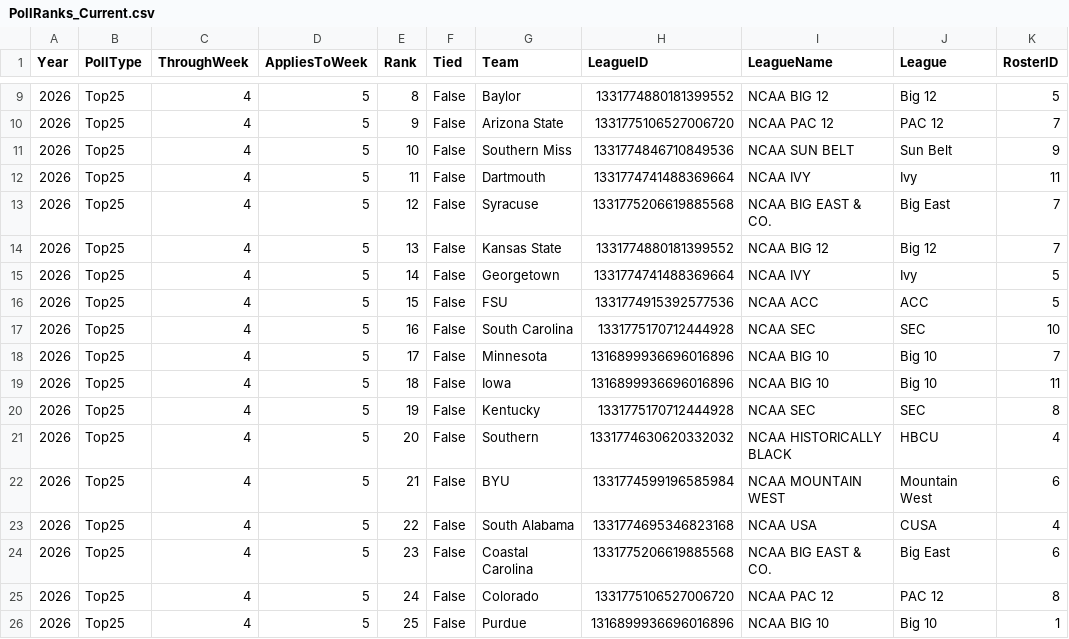
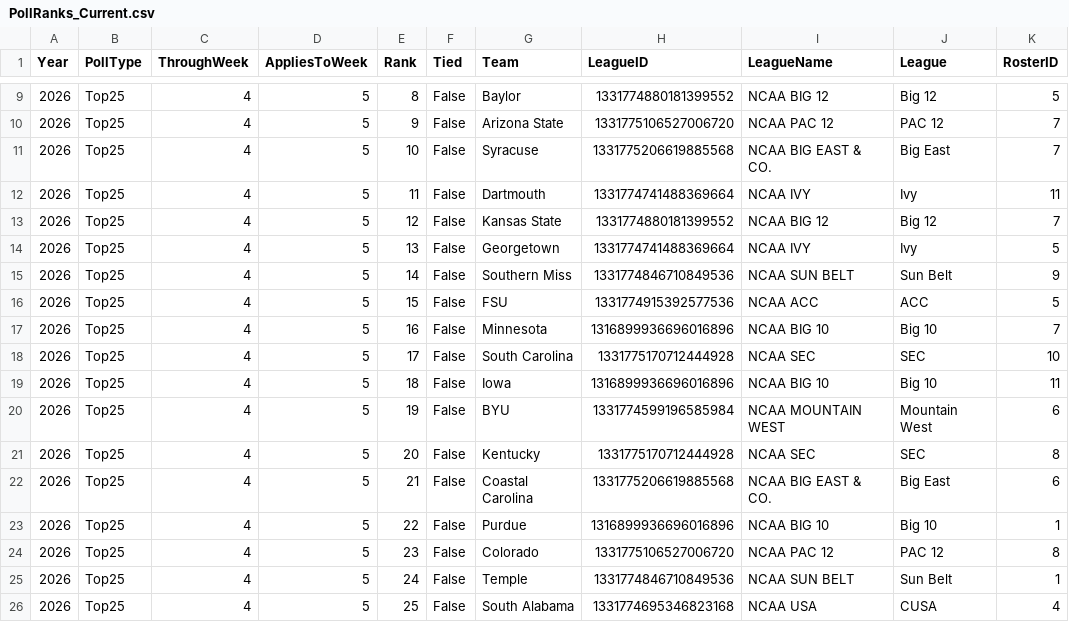
Before and after one commit to wrightc214/NCAA180-Sleeper, a CSV file: data/PollRanks_Current.csv, drawn as a sheet; only a part is shown, gaps mark what is left out; the diff covers the shown part only.

```diff
--- a/data/PollRanks_Current.csv
+++ b/data/PollRanks_Current.csv
@@ -10,17 +10,17 @@ Year,PollType,ThroughWeek,AppliesToWeek,Rank,Tied,Team,LeagueID,LeagueName,Leagu
 2026,Top25,4,5,9,False,Arizona State,1331775106527006720,NCAA PAC 12,PAC 12,7
-2026,Top25,4,5,10,False,Southern Miss,1331774846710849536,NCAA SUN BELT,Sun Belt,9
+2026,Top25,4,5,10,False,Syracuse,1331775206619885568,NCAA BIG EAST & CO.,Big East,7
 2026,Top25,4,5,11,False,Dartmouth,1331774741488369664,NCAA IVY,Ivy,11
-2026,Top25,4,5,12,False,Syracuse,1331775206619885568,NCAA BIG EAST & CO.,Big East,7
-2026,Top25,4,5,13,False,Kansas State,1331774880181399552,NCAA BIG 12,Big 12,7
-2026,Top25,4,5,14,False,Georgetown,1331774741488369664,NCAA IVY,Ivy,5
+2026,Top25,4,5,12,False,Kansas State,1331774880181399552,NCAA BIG 12,Big 12,7
+2026,Top25,4,5,13,False,Georgetown,1331774741488369664,NCAA IVY,Ivy,5
+2026,Top25,4,5,14,False,Southern Miss,1331774846710849536,NCAA SUN BELT,Sun Belt,9
 2026,Top25,4,5,15,False,FSU,1331774915392577536,NCAA ACC,ACC,5
-2026,Top25,4,5,16,False,South Carolina,1331775170712444928,NCAA SEC,SEC,10
-2026,Top25,4,5,17,False,Minnesota,1316899936696016896,NCAA BIG 10,Big 10,7
+2026,Top25,4,5,16,False,Minnesota,1316899936696016896,NCAA BIG 10,Big 10,7
+2026,Top25,4,5,17,False,South Carolina,1331775170712444928,NCAA SEC,SEC,10
 2026,Top25,4,5,18,False,Iowa,1316899936696016896,NCAA BIG 10,Big 10,11
-2026,Top25,4,5,19,False,Kentucky,1331775170712444928,NCAA SEC,SEC,8
-2026,Top25,4,5,20,False,Southern,1331774630620332032,NCAA HISTORICALLY BLACK,HBCU,4
-2026,Top25,4,5,21,False,BYU,1331774599196585984,NCAA MOUNTAIN WEST,Mountain West,6
-2026,Top25,4,5,22,False,South Alabama,1331774695346823168,NCAA USA,CUSA,4
-2026,Top25,4,5,23,False,Coastal Carolina,1331775206619885568,NCAA BIG EAST & CO.,Big East,6
-2026,Top25,4,5,24,False,Colorado,1331775106527006720,NCAA PAC 12,PAC 12,8
-2026,Top25,4,5,25,False,Purdue,1316899936696016896,NCAA BIG 10,Big 10,1
+2026,Top25,4,5,19,False,BYU,1331774599196585984,NCAA MOUNTAIN WEST,Mountain West,6
+2026,Top25,4,5,20,False,Kentucky,1331775170712444928,NCAA SEC,SEC,8
+2026,Top25,4,5,21,False,Coastal Carolina,1331775206619885568,NCAA BIG EAST & CO.,Big East,6
+2026,Top25,4,5,22,False,Purdue,1316899936696016896,NCAA BIG 10,Big 10,1
+2026,Top25,4,5,23,False,Colorado,1331775106527006720,NCAA PAC 12,PAC 12,8
+2026,Top25,4,5,24,False,Temple,1331774846710849536,NCAA SUN BELT,Sun Belt,1
+2026,Top25,4,5,25,False,South Alabama,1331774695346823168,NCAA USA,CUSA,4
```
Also changed, not shown: 8 edited cells elsewhere in this file, data/PollPrior_Season.csv, data/Poll_Season.csv, 17 other files.
